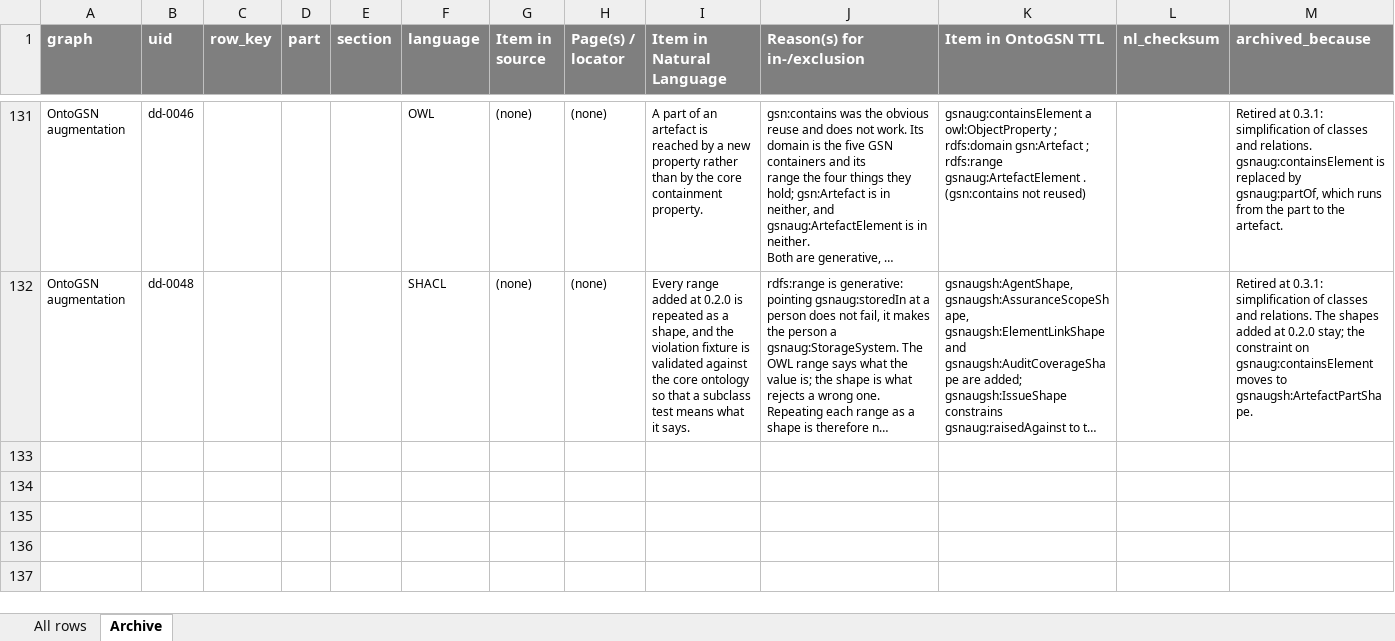
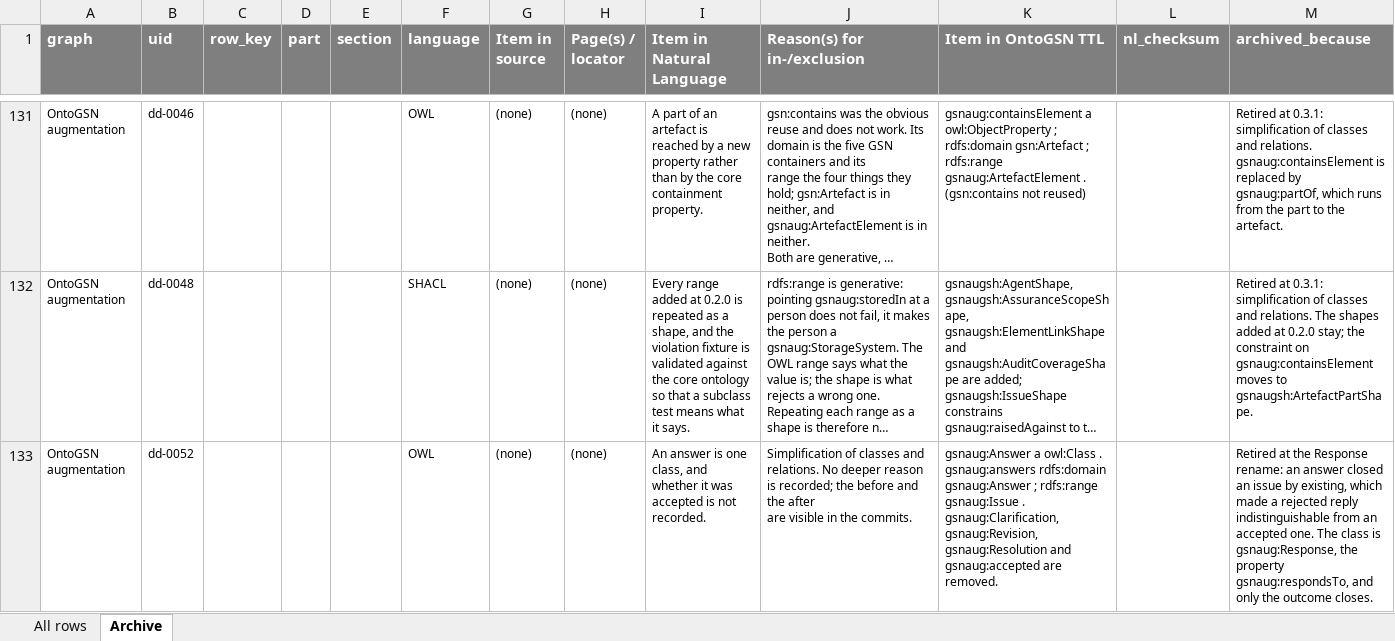
Before and after one commit to fortiss/OntoGSN, an Excel workbook: development/design/Design Documentation.xlsx, sheet Archive, drawn as a sheet; only a part is shown, gaps mark what is left out; long unchanged cells end in …; values as stored, in another font and other column widths than the file's, no borders; ↵ is a line break in a cell; the diff covers the shown part only; the diff names each change by its address in the sheet, - before the commit and + after, or states it on an @@ line.

```diff
--- a/development/design/Design Documentation.xlsx (sheet Archive)
+++ b/development/design/Design Documentation.xlsx (sheet Archive)
+row 133: OntoGSN augmentation | dd-0052 |  |  |  | OWL | (none) | (none) | An answer is one class, and whether it was accepted is not recorded. | Simplification of classes and relations. No deeper reason is recorded; the before and the after ↵ are visible in the commits. | gsnaug:Answer a owl:Class . gsnaug:answers rdfs:domain gsnaug:Answer ; rdfs:range gsnaug:Issue . gsnaug:Clarification, gsnaug:Revision, gsnaug:Resolution and gsnaug:accepted are removed. |  | Retired at the Response rename: an answer closed an issue by existing, which made a rejected reply indistinguishable from an accepted one. The class is gsnaug:Response, the property gsnaug:respondsTo, and only the outcome closes.
```
Also changed, not shown: 1 added row elsewhere in this sheet, sheet All rows, 24 other files.
